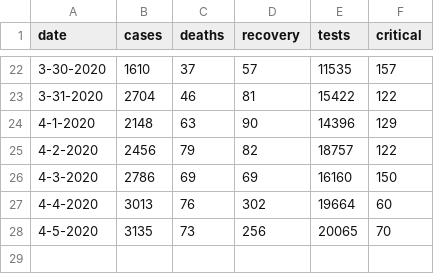
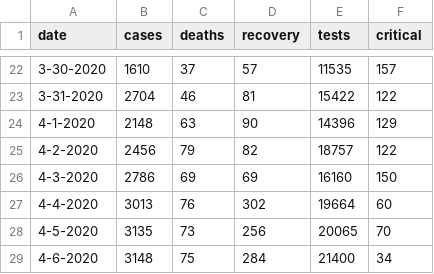
Before and after one commit to Julinalo/covid-19-data-turkey, a CSV file: country-data.csv, drawn as a sheet; only a part is shown, gaps mark what is left out; the diff names each change by its address in the sheet, - before the commit and + after, or states it on an @@ line.

Commit message:
Added data for April 6, 2020.

```diff
--- a/country-data.csv
+++ b/country-data.csv
+row 29: 4-6-2020 | 3148 | 75 | 284 | 21400 | 34
```
